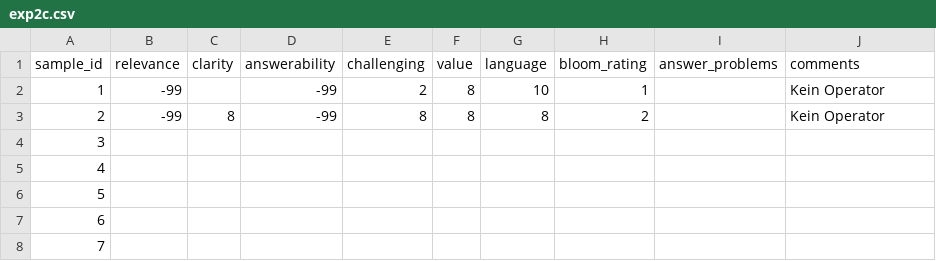
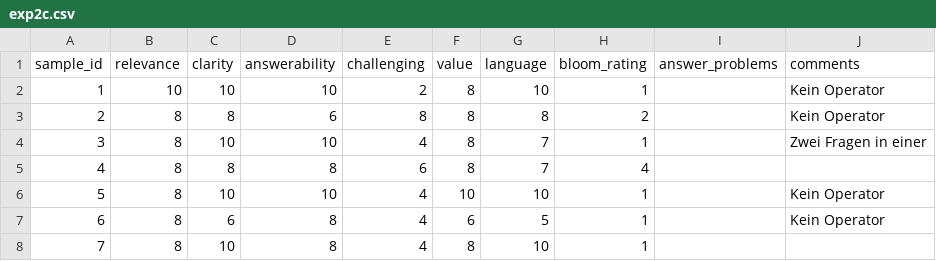
Before and after one commit to mgrube753/bachelor-thesis, a CSV file: 20_experiments/60_analyses/csv/qualitative/exp2/students/student_1/exp2c.csv, drawn as a sheet; only a part is shown; the diff covers the shown part only; the diff names each change by its address in the sheet, - before the commit and + after, or states it on an @@ line.

Commit message:
minor plot title changes; adding new outcomes by student1

```diff
--- a/20_experiments/60_analyses/csv/qualitative/exp2/students/student_1/exp2c.csv
+++ b/20_experiments/60_analyses/csv/qualitative/exp2/students/student_1/exp2c.csv
-B2 (relevance): -99
+B2 (relevance): 10
-C2 (clarity): (empty)
+C2 (clarity): 10
-D2 (answerability): -99
+D2 (answerability): 10
-B3 (relevance): -99
+B3 (relevance): 8
-D3 (answerability): -99
+D3 (answerability): 6
-B4:B8 (relevance): (empty)
+B4:B8 (relevance): 8
-C4 (clarity): (empty)
+C4 (clarity): 10
-D4 (answerability): (empty)
+D4 (answerability): 10
-E4 (challenging): (empty)
+E4 (challenging): 4
-F4:F5 (value): (empty)
+F4:F5 (value): 8
-G4:G5 (language): (empty)
+G4:G5 (language): 7
-H4 (bloom_rating): (empty)
+H4 (bloom_rating): 1
-J4 (comments): (empty)
+J4 (comments): Zwei Fragen in einer
-C5 (clarity): (empty)
+C5 (clarity): 8
-D5 (answerability): (empty)
+D5 (answerability): 8
-E5 (challenging): (empty)
+E5 (challenging): 6
-H5 (bloom_rating): (empty)
+H5 (bloom_rating): 4
-C6 (clarity): (empty)
+C6 (clarity): 10
-D6 (answerability): (empty)
+D6 (answerability): 10
-E6:E8 (challenging): (empty)
+E6:E8 (challenging): 4
-F6 (value): (empty)
+F6 (value): 10
-G6 (language): (empty)
+G6 (language): 10
-H6:H8 (bloom_rating): (empty)
+H6:H8 (bloom_rating): 1
-J6:J7 (comments): (empty)
+J6:J7 (comments): Kein Operator
-C7 (clarity): (empty)
+C7 (clarity): 6
-D7:D8 (answerability): (empty)
+D7:D8 (answerability): 8
-F7 (value): (empty)
+F7 (value): 6
-G7 (language): (empty)
+G7 (language): 5
-C8 (clarity): (empty)
+C8 (clarity): 10
-F8 (value): (empty)
+F8 (value): 8
-G8 (language): (empty)
+G8 (language): 10
```
Also changed, not shown: 73 edited cells elsewhere in this file, 20_experiments/60_analyses/csv/qualitative/exp2/students/student_1/exp2a.csv, 20_experiments/60_analyses/csv/qualitative/exp2/students/student_1/exp2b.csv, 2 other files.
